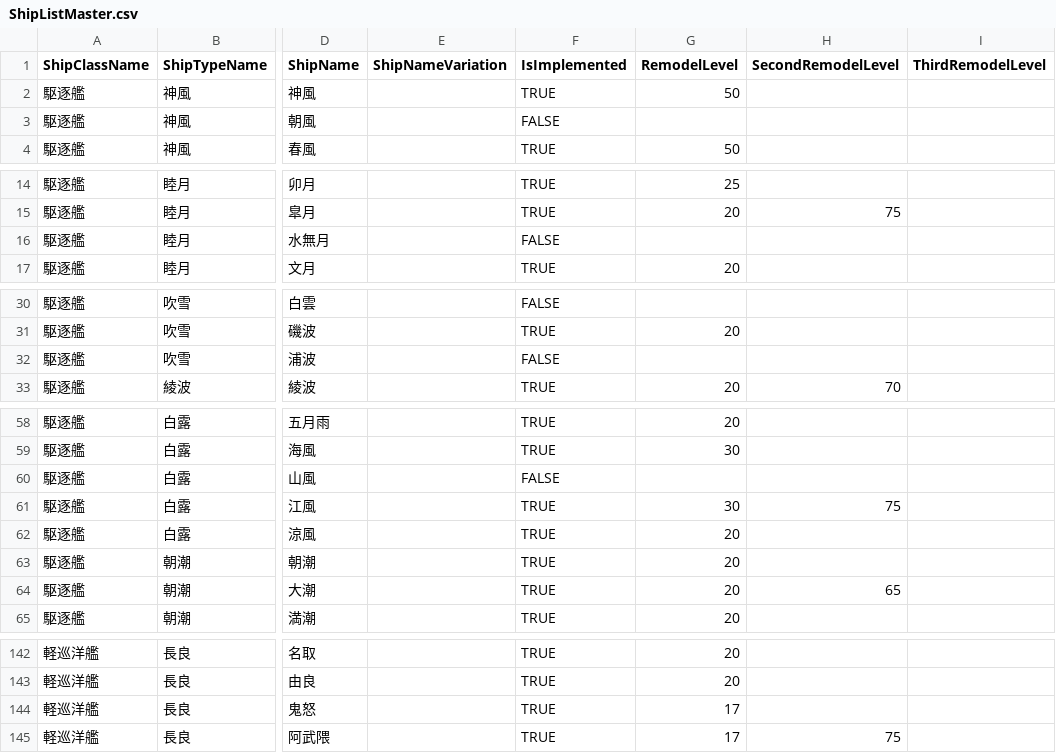
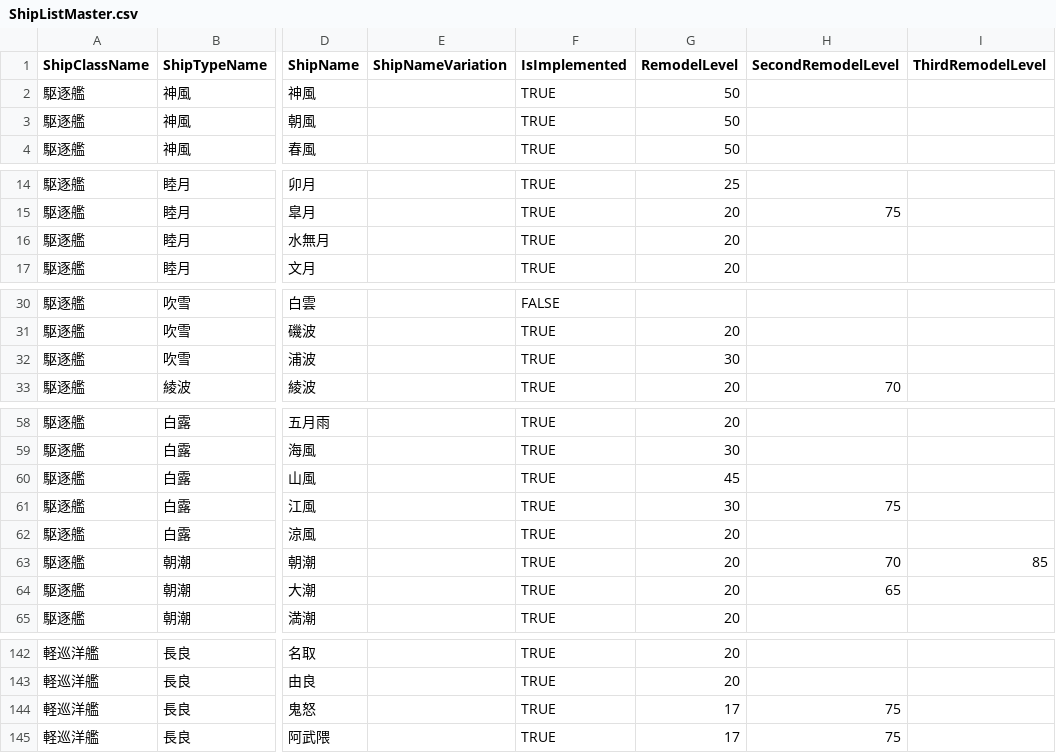
Before and after one commit to oboist/kcv-doppelchecker, a CSV file: static/ShipListMaster.csv, drawn as a sheet; only a part is shown, gaps mark what is left out; the diff covers the shown part only; the diff names each change by its address in the sheet, - before the commit and + after, or states it on an @@ line.

```diff
--- a/static/ShipListMaster.csv
+++ b/static/ShipListMaster.csv
-F3 (IsImplemented): FALSE
+F3 (IsImplemented): TRUE
-G3 (RemodelLevel): (empty)
+G3 (RemodelLevel): 50
-F16 (IsImplemented): FALSE
+F16 (IsImplemented): TRUE
-G16 (RemodelLevel): (empty)
+G16 (RemodelLevel): 20
-F32 (IsImplemented): FALSE
+F32 (IsImplemented): TRUE
-G32 (RemodelLevel): (empty)
+G32 (RemodelLevel): 30
-F60 (IsImplemented): FALSE
+F60 (IsImplemented): TRUE
-G60 (RemodelLevel): (empty)
+G60 (RemodelLevel): 45
-H63 (SecondRemodelLevel): (empty)
+H63 (SecondRemodelLevel): 70
-I63 (ThirdRemodelLevel): (empty)
+I63 (ThirdRemodelLevel): 85
-H144 (SecondRemodelLevel): (empty)
+H144 (SecondRemodelLevel): 75
```
Also changed, not shown: 11 added rows elsewhere in this file.
